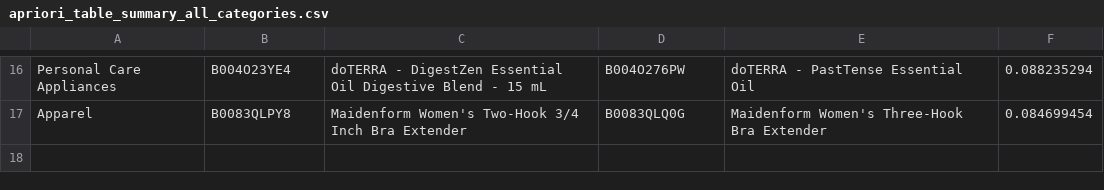
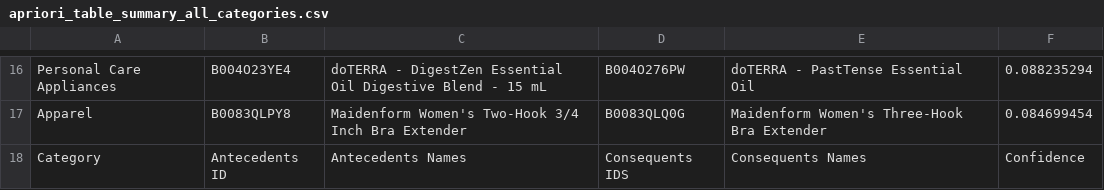
Before and after one commit to parmeeta2/HTFA09, a CSV file: deployment/apriori/apriori_table_summary_all_categories.csv, drawn as a sheet; only a part is shown, gaps mark what is left out.

Commit message:
Add files via upload

```diff
--- a/deployment/apriori/apriori_table_summary_all_categories.csv
+++ b/deployment/apriori/apriori_table_summary_all_categories.csv
@@ -17 +17,2 @@ Personal Care Appliances,B004O23YE4,doTERRA - DigestZen Essential Oil Digestive
 Apparel,B0083QLPY8,Maidenform Women's Two-Hook 3/4 Inch Bra Extender,B0083QLQ0G,Maidenform Women's Three-Hook Bra Extender,0.084699454
+Category,Antecedents ID,Antecedents Names,Consequents IDS,Consequents Names,Confidence
```
